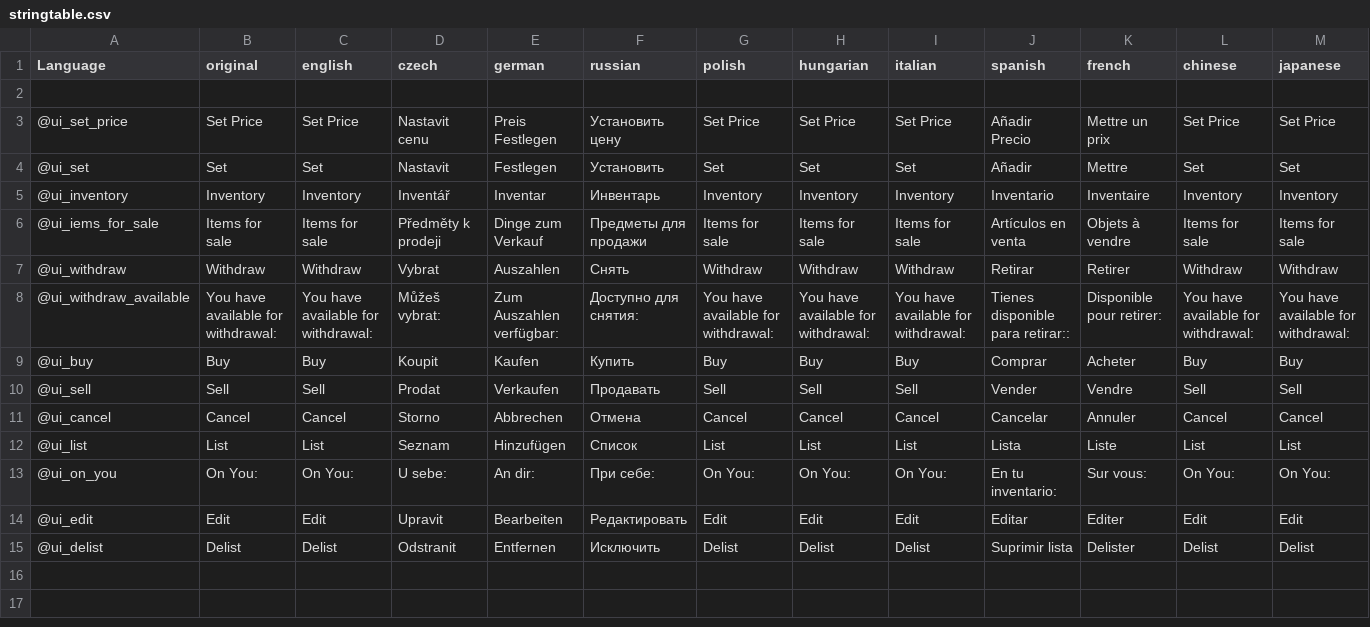
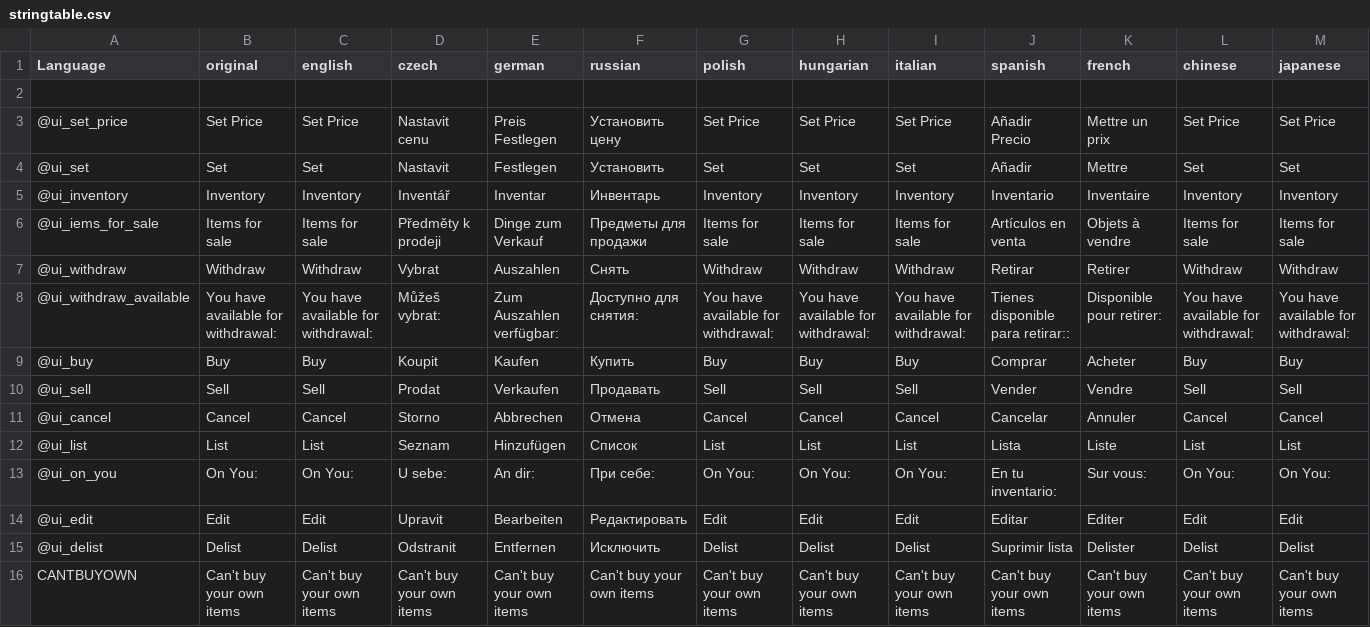
Before and after one commit to DaemonForge/DayZ-PlayerMarkets, a CSV file: PlayerMarkets/languagecore/stringtable.csv, drawn as a sheet; only a part is shown; rows hold the shown columns only; the diff names each change by its address in the sheet, - before the commit and + after, or states it on an @@ line.

```diff
--- a/PlayerMarkets/languagecore/stringtable.csv
+++ b/PlayerMarkets/languagecore/stringtable.csv
+row 16: CANTBUYOWN | Can't buy your own items | Can't buy your own items | Can't buy your own items | Can't buy your own items | Can't buy your own items | Can't buy your own items | Can't buy your own items | Can't buy your own items | Can't buy your own items | Can't buy your own items | Can't buy your own items | Can't buy your own items
```
Also changed, not shown: 7 other files.
